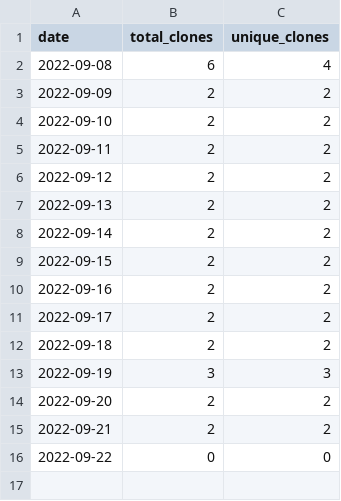
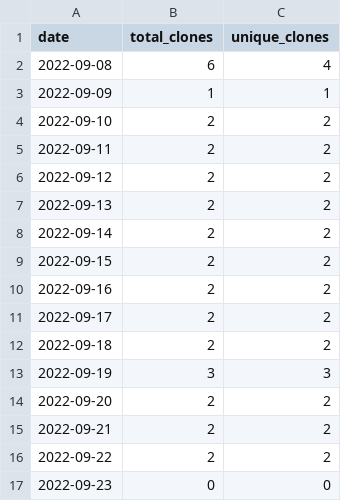
Before and after one commit to MatthewBentz/Comp3700, a CSV file: .traffic/clones.csv, drawn as a sheet.

Commit message:
Updating repository traffic graph

```diff
--- a/.traffic/clones.csv
+++ b/.traffic/clones.csv
@@ -2,3 +2,3 @@ date,total_clones,unique_clones
 2022-09-08,6,4
-2022-09-09,2,2
+2022-09-09,1,1
 2022-09-10,2,2
@@ -15,2 +15,3 @@ date,total_clones,unique_clones
 2022-09-21,2,2
-2022-09-22,0,0
+2022-09-22,2,2
+2022-09-23,0,0
```
Also changed, not shown: .traffic/views.csv, 3 other files.
